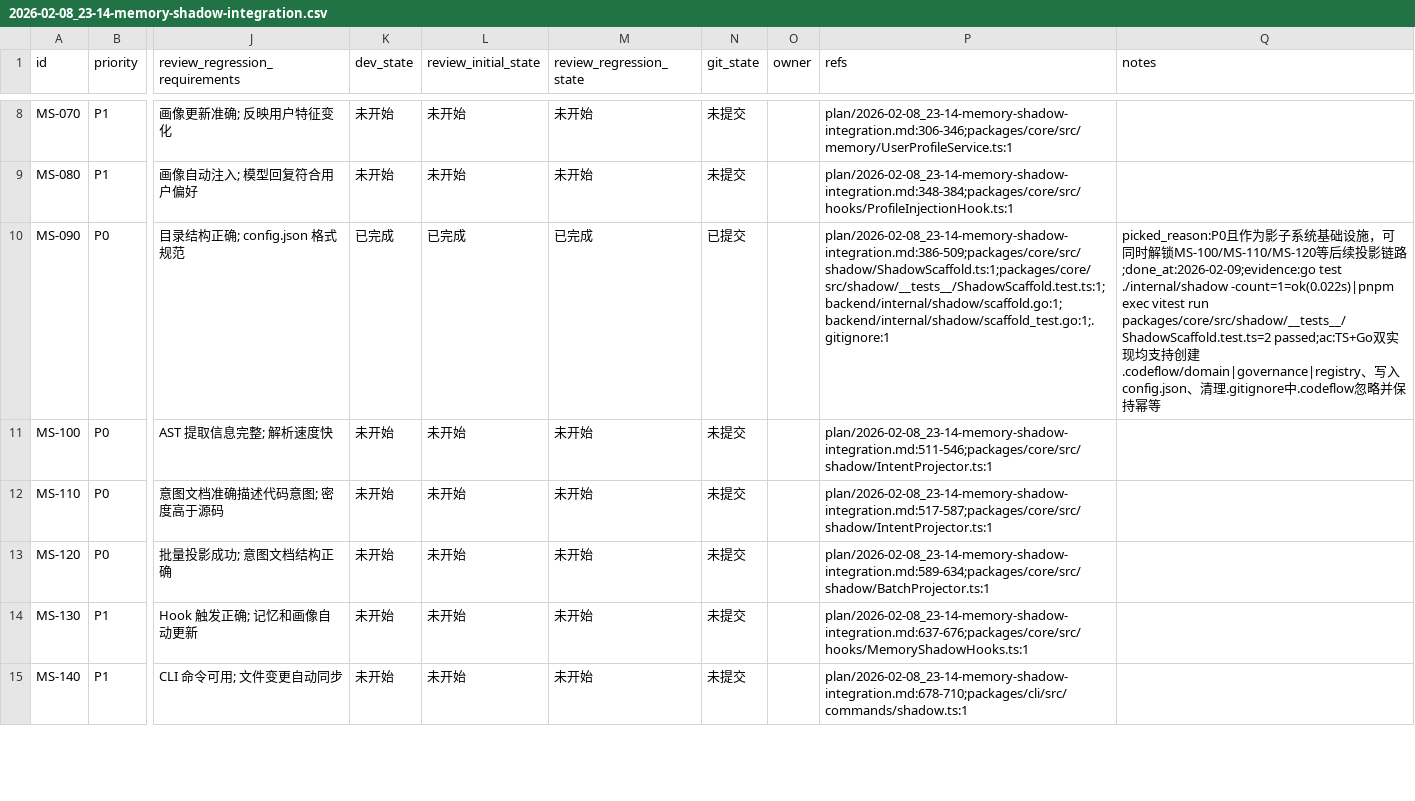
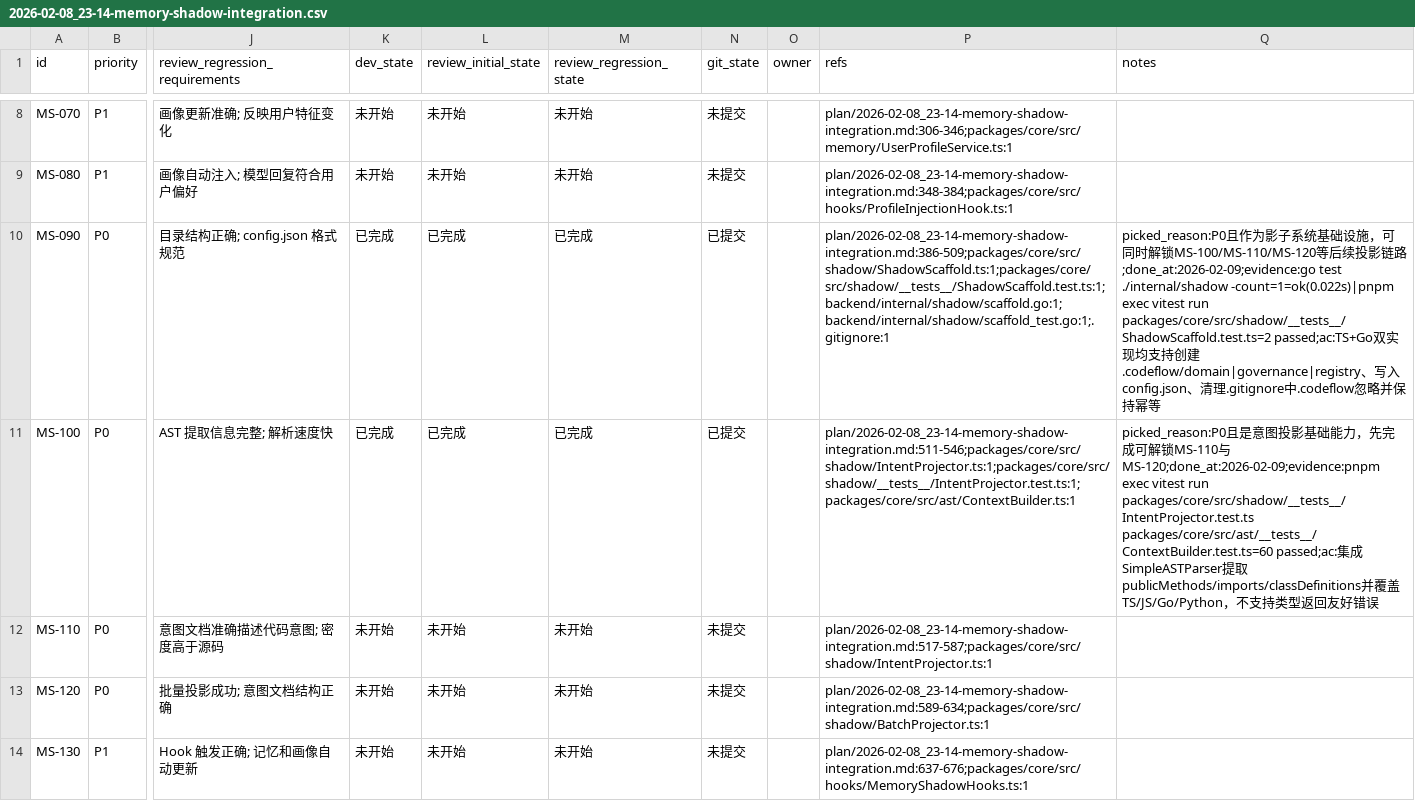
Before and after one commit to XingLingQAQ/Codeflow, a CSV file: issues/2026-02-08_23-14-memory-shadow-integration.csv, drawn as a sheet; only a part is shown, gaps mark what is left out; the shorter side is filled out with more unchanged rows; the diff names each change by its address in the sheet, - before the commit and + after, or states it on an @@ line.

```diff
--- a/issues/2026-02-08_23-14-memory-shadow-integration.csv
+++ b/issues/2026-02-08_23-14-memory-shadow-integration.csv
-K11 (dev_state): 未开始
+K11 (dev_state): 已完成
-L11 (review_initial_state): 未开始
+L11 (review_initial_state): 已完成
-M11 (review_regression_state): 未开始
+M11 (review_regression_state): 已完成
-N11 (git_state): 未提交
+N11 (git_state): 已提交
-P11 (refs): plan/2026-02-08_23-14-memory-shadow-integration.md:511-546;packages/core/src/shadow/IntentProjector.ts:1
+P11 (refs): plan/2026-02-08_23-14-memory-shadow-integration.md:511-546;packages/core/src/shadow/IntentProjector.ts:1;packages/core/src/shadow/__tests__/IntentProjector.test.ts:1;packages/core/src/ast/ContextBuilder.ts:1
-Q11 (notes): (empty)
+Q11 (notes): picked_reason:P0且是意图投影基础能力，先完成可解锁MS-110与MS-120;done_at:2026-02-09;evidence:pnpm exec vitest run packages/core/src/shadow/__tests__/IntentProjector.test.ts packages/core/src/ast/__tests__/ContextBuilder.test.ts=60 passed;ac:集成SimpleASTParser提取publicMethods/imports/classDefinitions并覆盖TS/JS/Go/Python，不支持类型返回友好错误
```
Also changed, not shown: 4 other files.
